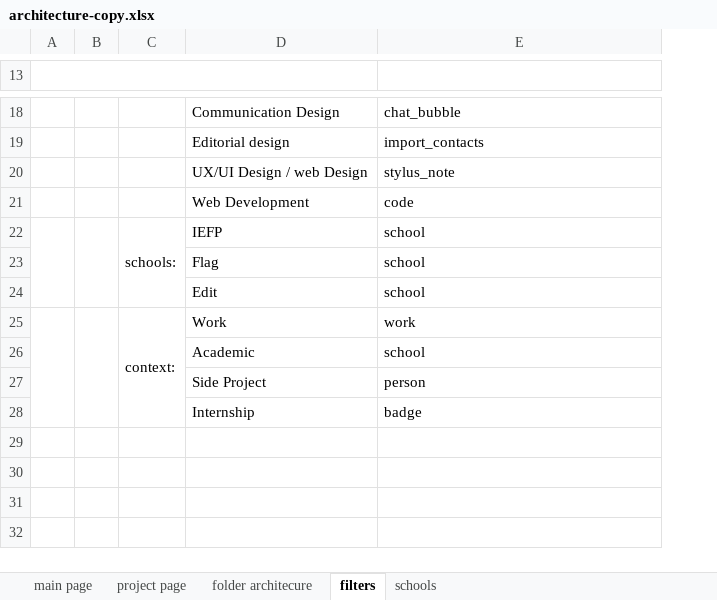
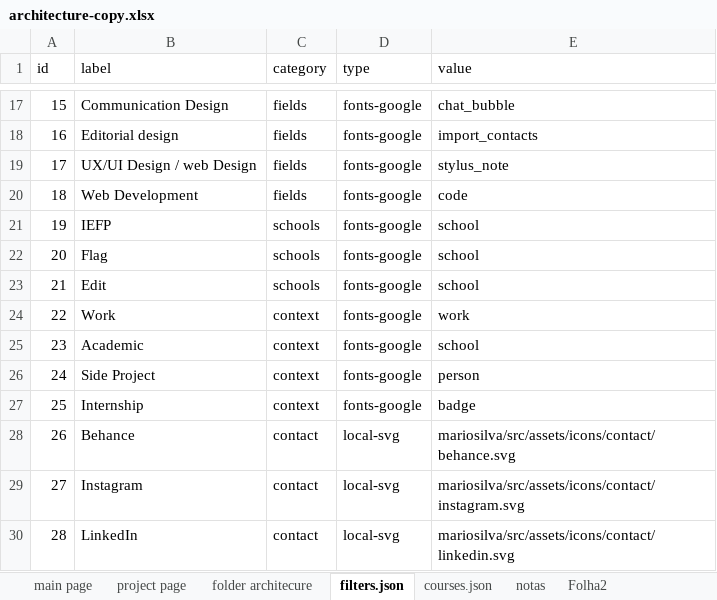
Before and after one commit to mario8988silva/frontend_project, an Excel workbook: 03_design/architecture-copy.xlsx, sheet filters.json, drawn as a sheet; only a part is shown, gaps mark what is left out; values as stored, in another font and other column widths than the file's, no cell formats; removed rows and columns are numbered as before the commit, all else as after; the diff covers the shown part only; the diff names each change by its address in the sheet, - before the commit and + after, or states it on an @@ line.

Commit message:
.json files, .xls content editado

```diff
--- a/03_design/architecture-copy.xlsx (sheet filters.json)
+++ b/03_design/architecture-copy.xlsx (sheet filters.json)
-sheet tab: filters
+sheet tab: filters.json
-sheet tab: schools
+sheet tab: courses.json
+sheet tab: notas
+sheet tab: Folha2
-column B, empty
-column C, rows 22-25: schools: |  |  | context:
+column C (category), rows 17-27: fields | fields | fields | fields | schools | schools | schools | context | context | context | context
+column D (type), rows 17-27: all fonts-google
-row 1: (empty)
+row 1: id | label | category | type | value
-A13:D13 merged
-A17 (id): (empty)
+A17 (id): 15
-A18 (id): (empty)
+A18 (id): 16
-A19 (id): (empty)
+A19 (id): 17
-A20 (id): (empty)
+A20 (id): 18
-A21 (id): (empty)
+A21 (id): 19
-A22:A24 merged
-A22 (id): (empty)
+A22 (id): 20
-A23 (id): (empty)
+A23 (id): 21
-A24 (id): (empty)
+A24 (id): 22
-A25:A28 merged
-A25 (id): (empty)
+A25 (id): 23
-A26 (id): (empty)
+A26 (id): 24
-A27 (id): (empty)
+A27 (id): 25
+row 28: 26 | Behance | contact | local-svg | mariosilva/src/assets/icons/contact/behance.svg
+row 29: 27 | Instagram | contact | local-svg | mariosilva/src/assets/icons/contact/instagram.svg
+row 30: 28 | LinkedIn | contact | local-svg | mariosilva/src/assets/icons/contact/linkedin.svg
```
Also changed, not shown: 11 added rows, 12 removed rows, 4 edited cells and merged cells elsewhere in this sheet, sheet courses.json, cell formats, 03_design/projects.xlsx, 17 other files.
